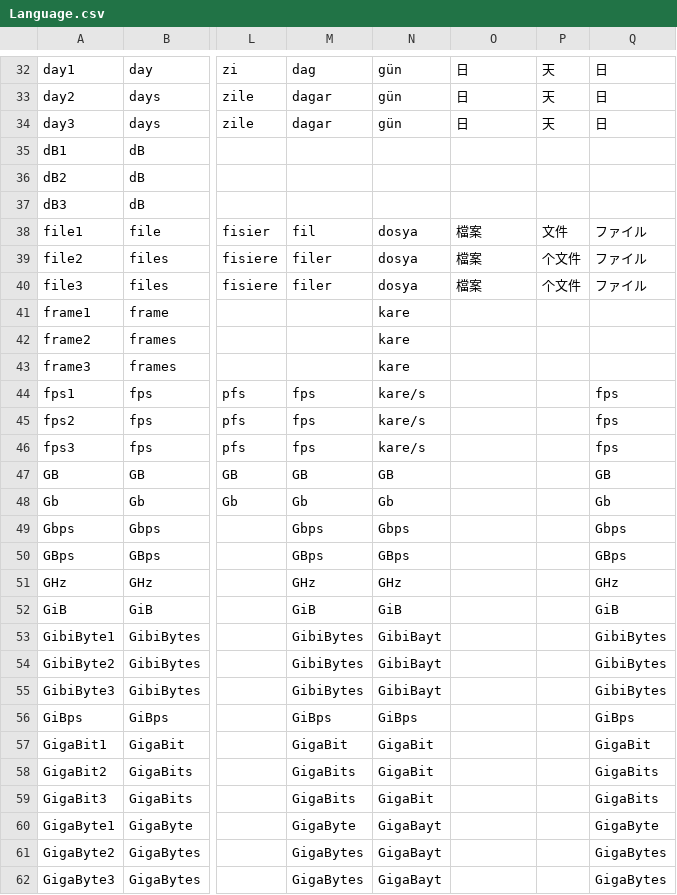
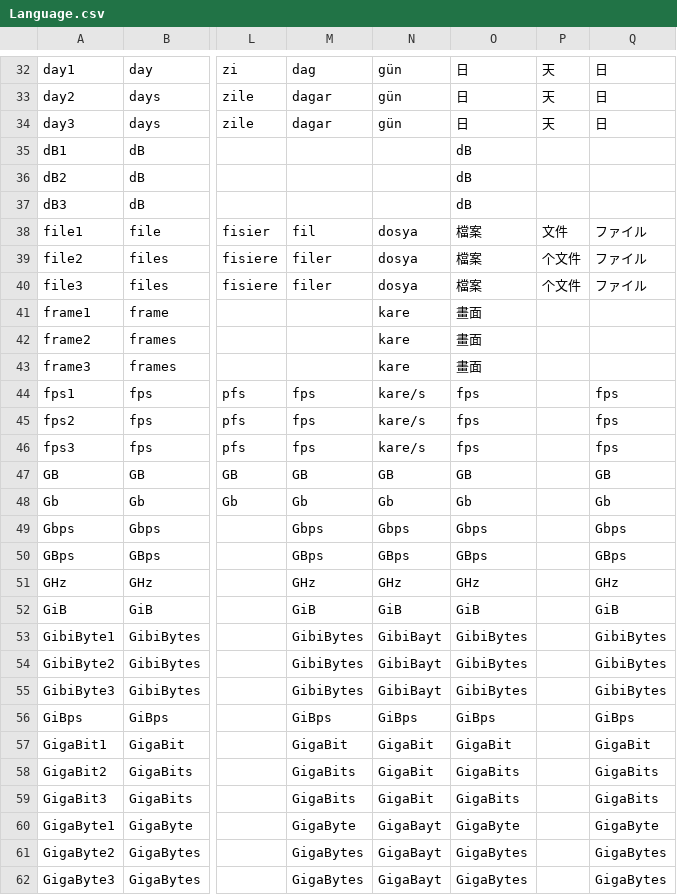
Before and after one commit to mediatest/mediatest, a CSV file: Source/Ressource/Language.csv, drawn as a sheet; only a part is shown, gaps mark what is left out; the diff covers the shown part only; the diff names each change by its address in the sheet, - before the commit and + after, or states it on an @@ line.

Commit message:
+ Chinese Traditional language updated
git-svn-id: svn://svn.code.sf.net/p/mediainfo/code/MediaInfo/trunk@873 45c5ae6f-87cc-4fd0-92ee-e4f023fd80da

```diff
--- a/Source/Ressource/Language.csv
+++ b/Source/Ressource/Language.csv
-O35:O37: (empty)
+O35:O37: dB
-O41:O43: (empty)
+O41:O43: 畫面
-O44:O46: (empty)
+O44:O46: fps
-O47: (empty)
+O47: GB
-O48: (empty)
+O48: Gb
-O49: (empty)
+O49: Gbps
-O50: (empty)
+O50: GBps
-O51: (empty)
+O51: GHz
-O52: (empty)
+O52: GiB
-O53:O55: (empty)
+O53:O55: GibiBytes
-O56: (empty)
+O56: GiBps
-O57: (empty)
+O57: GigaBit
-O58:O59: (empty)
+O58:O59: GigaBits
-O60: (empty)
+O60: GigaByte
-O61:O62: (empty)
+O61:O62: GigaBytes
```
Also changed, not shown: 107 edited cells elsewhere in this file, Source/Ressource/Plugin/Language/zh-TW.csv.
